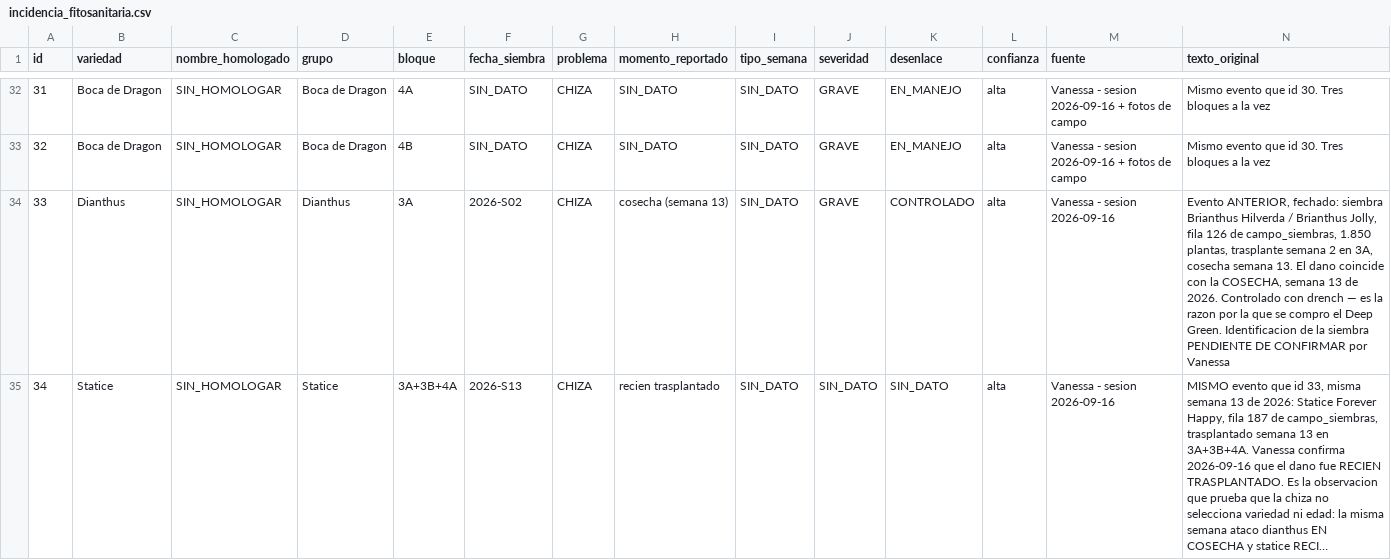
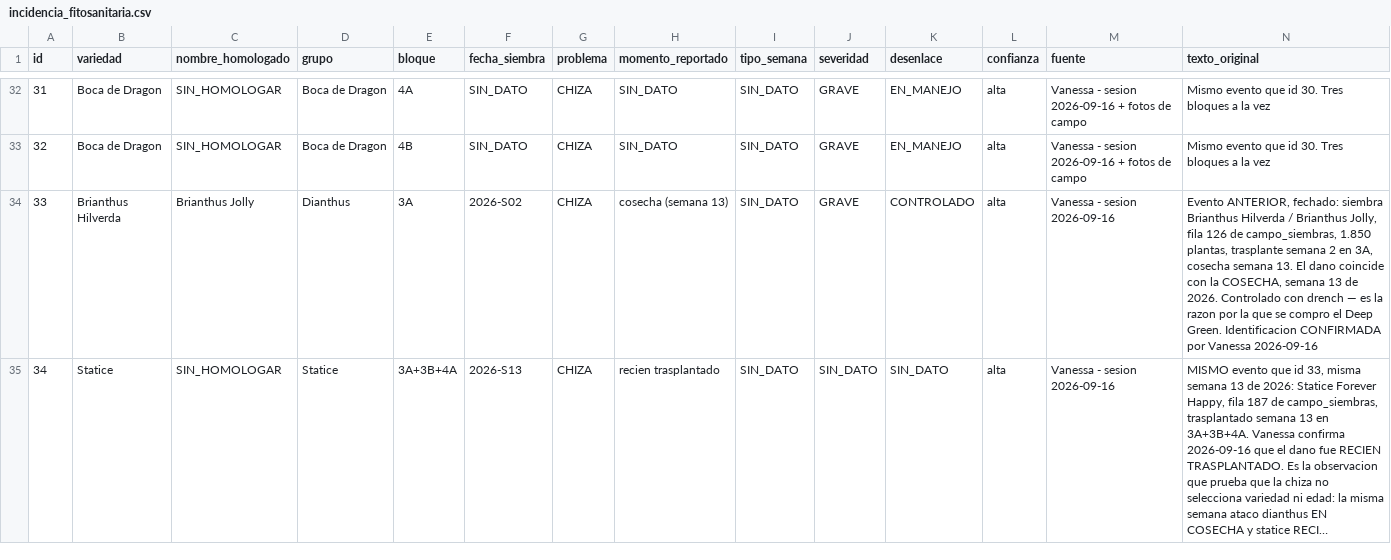
Before and after one commit to vanessakosa/operaciones-planificacion-siembra-dcb, a CSV file: 07-datos/incidencia_fitosanitaria.csv, drawn as a sheet; only a part is shown, gaps mark what is left out; long unchanged cells end in …; the diff names each change by its address in the sheet, - before the commit and + after, or states it on an @@ line.

```diff
--- a/07-datos/incidencia_fitosanitaria.csv
+++ b/07-datos/incidencia_fitosanitaria.csv
-B34 (variedad): Dianthus
+B34 (variedad): Brianthus Hilverda
-C34 (nombre_homologado): SIN_HOMOLOGAR
+C34 (nombre_homologado): Brianthus Jolly
-N34 (texto_original): …Green. Identificacion de la siembra PENDIENTE DE CONFIRMAR por Vanessa
+N34 (texto_original): …Green. Identificacion CONFIRMADA por Vanessa 2026-09-16
```
Also changed, not shown: 3 other files.
